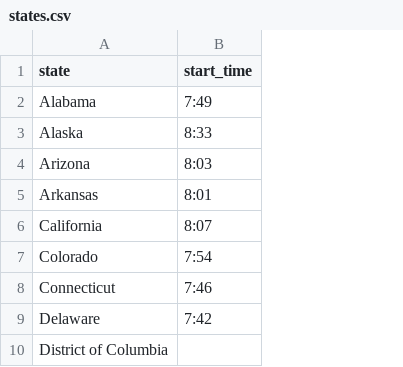
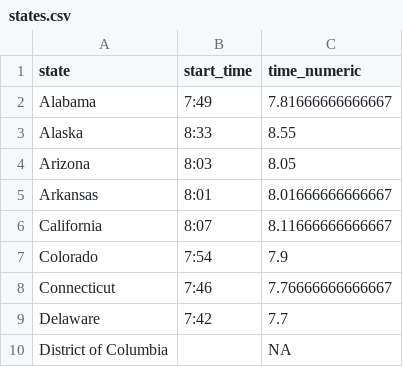
Before and after one commit to mjmaenner/d3learn, a CSV file: states.csv, drawn as a sheet; only a part is shown; the diff names each change by its address in the sheet, - before the commit and + after, or states it on an @@ line.

Commit message:
added numeric hours

```diff
--- a/states.csv
+++ b/states.csv
+column C (time_numeric), rows 2-10: 7.81666666666667 | 8.55 | 8.05 | 8.01666666666667 | 8.11666666666667 | 7.9 | 7.76666666666667 | 7.7 | NA
```
